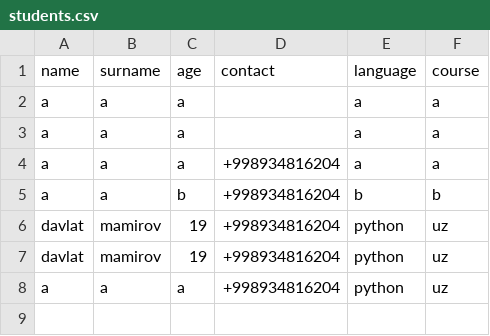
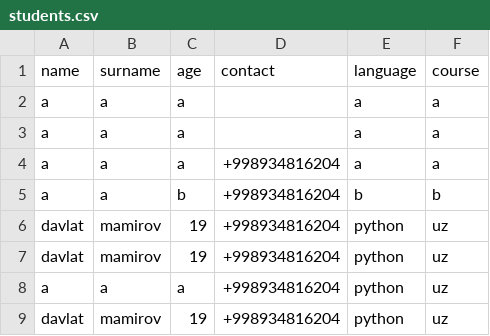
Before and after one commit to Devdavlat/telegram-bots, a CSV file: register/students.csv, drawn as a sheet.

```diff
--- a/register/students.csv
+++ b/register/students.csv
@@ -8 +8,2 @@ davlat,mamirov,19,+998934816204,python,uz
 a,a,a,+998934816204,python,uz
+davlat,mamirov,19,+998934816204,python,uz
```
Also changed, not shown: 3 other files.
